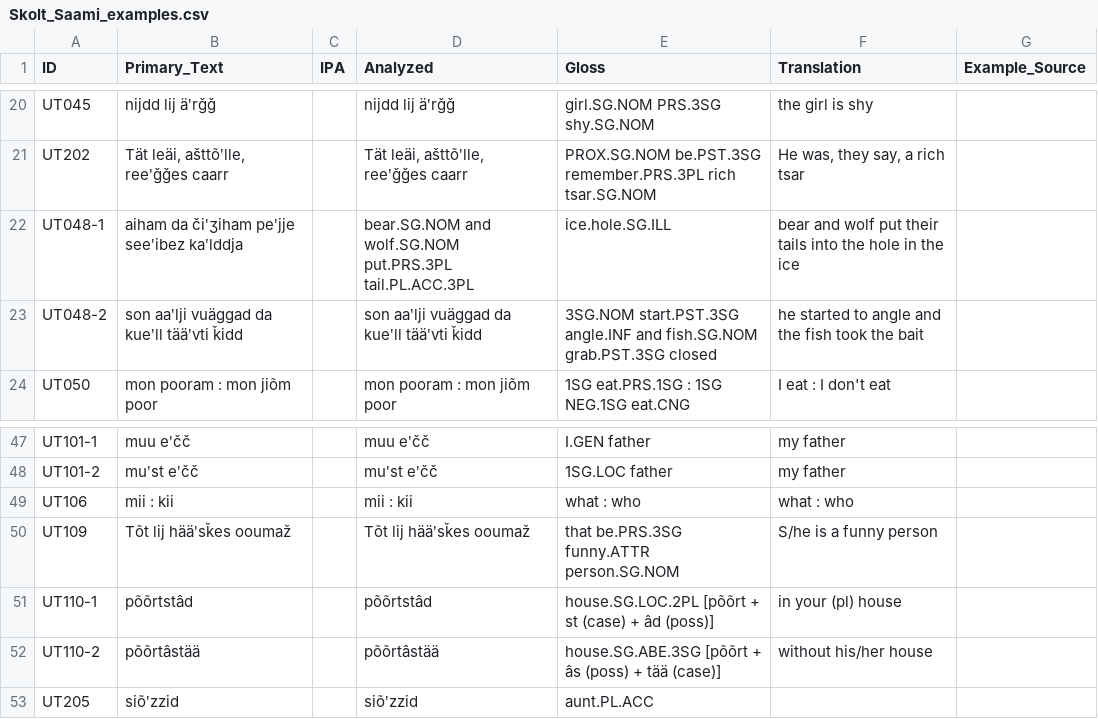
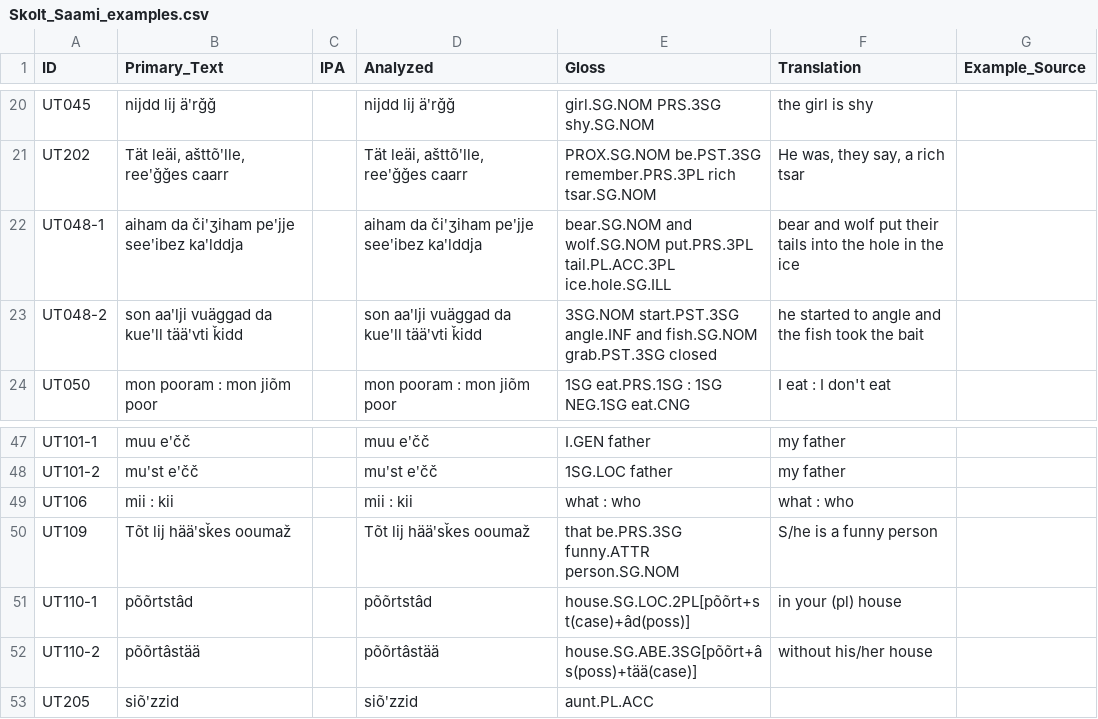
Before and after one commit to cldf-datasets/uratyp, a CSV file: raw/UT/language-tables/Skolt_Saami_examples.csv, drawn as a sheet; only a part is shown, gaps mark what is left out.

```diff
--- a/raw/UT/language-tables/Skolt_Saami_examples.csv
+++ b/raw/UT/language-tables/Skolt_Saami_examples.csv
@@ -21,3 +21,3 @@ UT045,nijdd lij äʹrǧǧ,,nijdd	lij	äʹrǧǧ,girl.SG.NOM	PRS.3SG	shy.SG.NOM,th
 UT202,"Tät leäi, ašttõʹlle, reeʹǧǧes caarr",,"Tät	leäi,	ašttõʹlle,	reeʹǧǧes	caarr",PROX.SG.NOM be.PST.3SG remember.PRS.3PL rich tsar.SG.NOM,"He was, they say, a rich tsar",
-UT048-1,aiham da čiʹʒiham peʹjje seeʹibez kaʹlddja,,bear.SG.NOM	and	wolf.SG.NOM	put.PRS.3PL	tail.PL.ACC.3PL,ice.hole.SG.ILL,bear and wolf put their tails into the hole in the ice,
+UT048-1,aiham da čiʹʒiham peʹjje seeʹibez kaʹlddja,,aiham da čiʹʒiham peʹjje seeʹibez kaʹlddja,bear.SG.NOM	and	wolf.SG.NOM	put.PRS.3PL	tail.PL.ACC.3PL ice.hole.SG.ILL,bear and wolf put their tails into the hole in the ice,
 UT048-2,son aaʹlji vuäggad da kueʹll tääʹvti ǩidd,,son	aaʹlji	vuäggad	da	kueʹll	tääʹvti	ǩidd,3SG.NOM	start.PST.3SG	angle.INF	and	fish.SG.NOM	grab.PST.3SG	closed,he started to angle and the fish took the bait,
@@ -50,4 +50,4 @@ UT106,mii : kii,,mii : kii,what : who,what : who,
 UT109,Tõt lij hääʹsǩes ooumaž,,Tõt	lij	hääʹsǩes	ooumaž,that	be.PRS.3SG	funny.ATTR	person.SG.NOM,S/he is a funny person,
-UT110-1,põõrtstâd,,põõrtstâd,house.SG.LOC.2PL [põõrt + st (case) + âd (poss)],in your (pl) house,
-UT110-2,põõrtâstää,,põõrtâstää,house.SG.ABE.3SG [põõrt + âs (poss) + tää (case)],without his/her house,
+UT110-1,põõrtstâd,,põõrtstâd,house.SG.LOC.2PL[põõrt+st(case)+âd(poss)],in your (pl) house,
+UT110-2,põõrtâstää,,põõrtâstää,house.SG.ABE.3SG[põõrt+âs(poss)+tää(case)],without his/her house,
 UT205,siõʹzzid,,siõʹzzid,aunt.PL.ACC,,
```
Also changed, not shown: raw/GB/language-tables/Erzya_examples.csv, raw/GB/language-tables/Livvi_Karelian_examples.csv, 33 other files.
